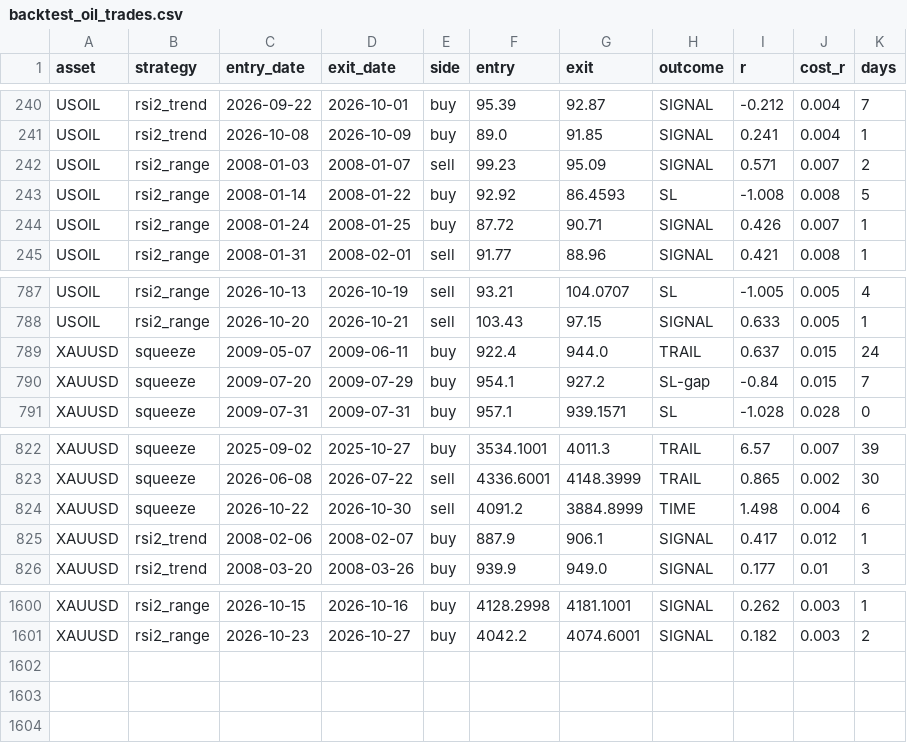
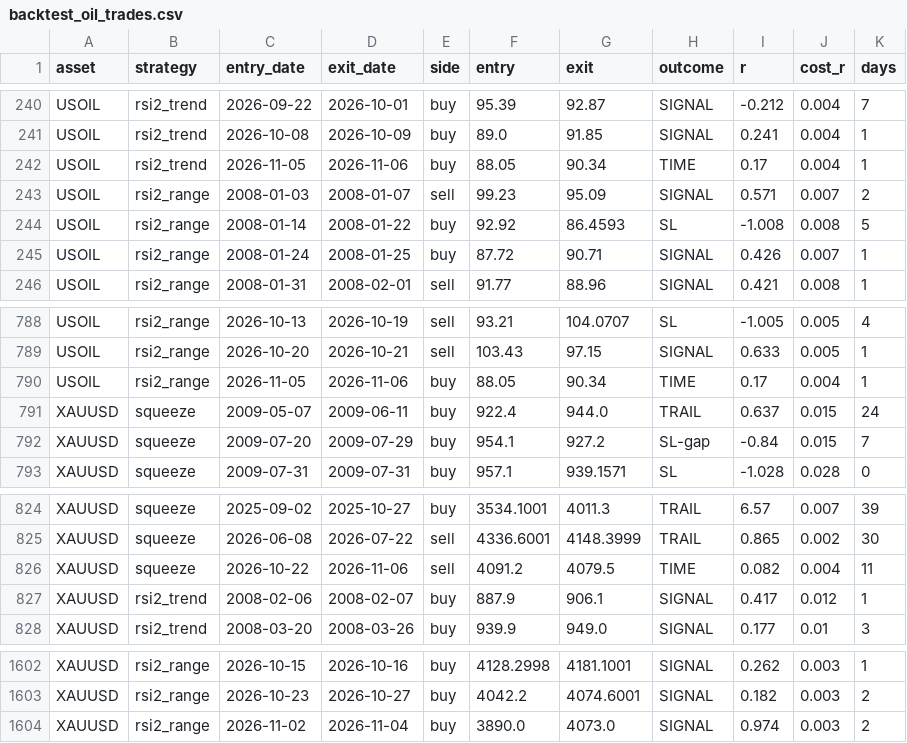
Before and after one commit to amonaipitf-ai/trading-ml, a CSV file: output/backtest_oil_trades.csv, drawn as a sheet; only a part is shown, gaps mark what is left out.

```diff
--- a/output/backtest_oil_trades.csv
+++ b/output/backtest_oil_trades.csv
@@ -241,2 +241,3 @@ USOIL,rsi2_trend,2026-09-22,2026-10-01,buy,95.39,92.87,SIGNAL,-0.212,0.004,7
 USOIL,rsi2_trend,2026-10-08,2026-10-09,buy,89.0,91.85,SIGNAL,0.241,0.004,1
+USOIL,rsi2_trend,2026-11-05,2026-11-06,buy,88.05,90.34,TIME,0.17,0.004,1
 USOIL,rsi2_range,2008-01-03,2008-01-07,sell,99.23,95.09,SIGNAL,0.571,0.007,2
@@ -788,2 +789,3 @@ USOIL,rsi2_range,2026-10-13,2026-10-19,sell,93.21,104.0707,SL,-1.005,0.005,4
 USOIL,rsi2_range,2026-10-20,2026-10-21,sell,103.43,97.15,SIGNAL,0.633,0.005,1
+USOIL,rsi2_range,2026-11-05,2026-11-06,buy,88.05,90.34,TIME,0.17,0.004,1
 XAUUSD,squeeze,2009-05-07,2009-06-11,buy,922.4,944.0,TRAIL,0.637,0.015,24
@@ -823,3 +825,3 @@ XAUUSD,squeeze,2025-09-02,2025-10-27,buy,3534.1001,4011.3,TRAIL,6.57,0.007,39
 XAUUSD,squeeze,2026-06-08,2026-07-22,sell,4336.6001,4148.3999,TRAIL,0.865,0.002,30
-XAUUSD,squeeze,2026-10-22,2026-10-30,sell,4091.2,3884.8999,TIME,1.498,0.004,6
+XAUUSD,squeeze,2026-10-22,2026-11-06,sell,4091.2,4079.5,TIME,0.082,0.004,11
 XAUUSD,rsi2_trend,2008-02-06,2008-02-07,buy,887.9,906.1,SIGNAL,0.417,0.012,1
@@ -1601 +1603,2 @@ XAUUSD,rsi2_range,2026-10-15,2026-10-16,buy,4128.2998,4181.1001,SIGNAL,0.262,0.0
 XAUUSD,rsi2_range,2026-10-23,2026-10-27,buy,4042.2,4074.6001,SIGNAL,0.182,0.003,2
+XAUUSD,rsi2_range,2026-11-02,2026-11-04,buy,3890.0,4073.0,SIGNAL,0.974,0.003,2
```
Also changed, not shown: output/backtest_oil_summary.csv, output/backtest_v2_summary.csv, 9 other files.
